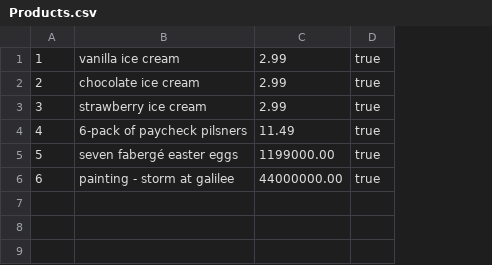
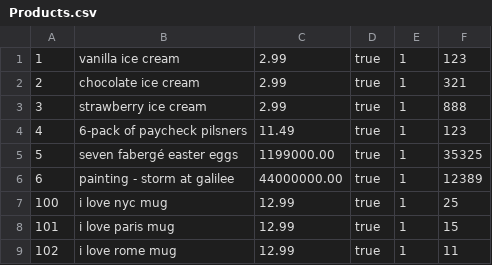
Before and after one commit to philipxlee/bazingamart, a CSV file: db/data/Products.csv, drawn as a sheet; the diff names each change by its address in the sheet, - before the commit and + after, or states it on an @@ line.

Commit message:
merged product and inventory branch into one

```diff
--- a/db/data/Products.csv
+++ b/db/data/Products.csv
+column E, rows 1-6: all 1
+column F, rows 1-6: 123 | 321 | 888 | 123 | 35325 | 12389
+row 7: 100 | i love nyc mug | 12.99 | true | 1 | 25
+row 8: 101 | i love paris mug | 12.99 | true | 1 | 15
+row 9: 102 | i love rome mug | 12.99 | true | 1 | 11
```
Also changed, not shown: 12 other files.
